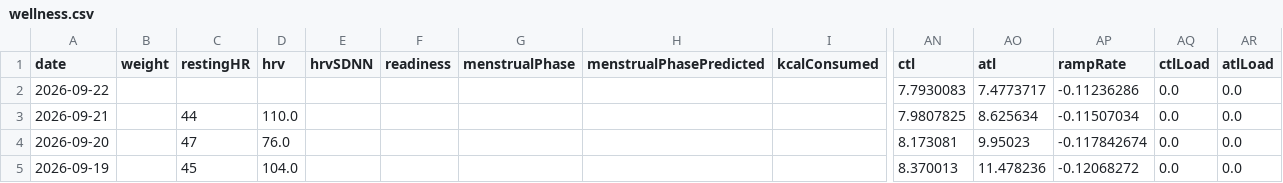
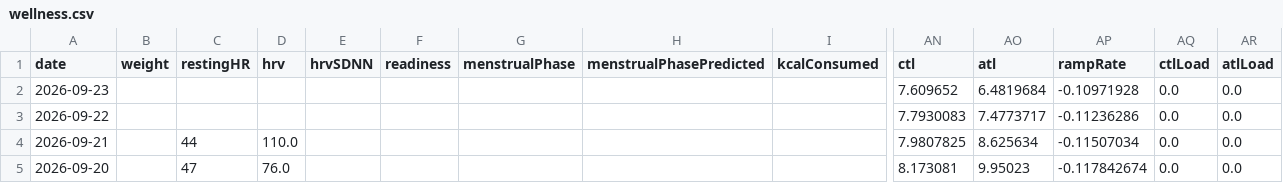
Before and after one commit to giovannispinelli08-a11y/Personal_Training_Programme, a CSV file: data/wellness.csv, drawn as a sheet; only a part is shown, gaps mark what is left out; the shorter side is filled out with more unchanged rows; rows hold the shown columns only; the diff names each change by its address in the sheet, - before the commit and + after, or states it on an @@ line.

```diff
--- a/data/wellness.csv
+++ b/data/wellness.csv
+row 2: 2026-09-23 |  |  |  |  |  |  |  |  | 7.609652 | 6.4819684 | -0.10971928 | 0.0 | 0.0
```
Also changed, not shown: 2 other files.
